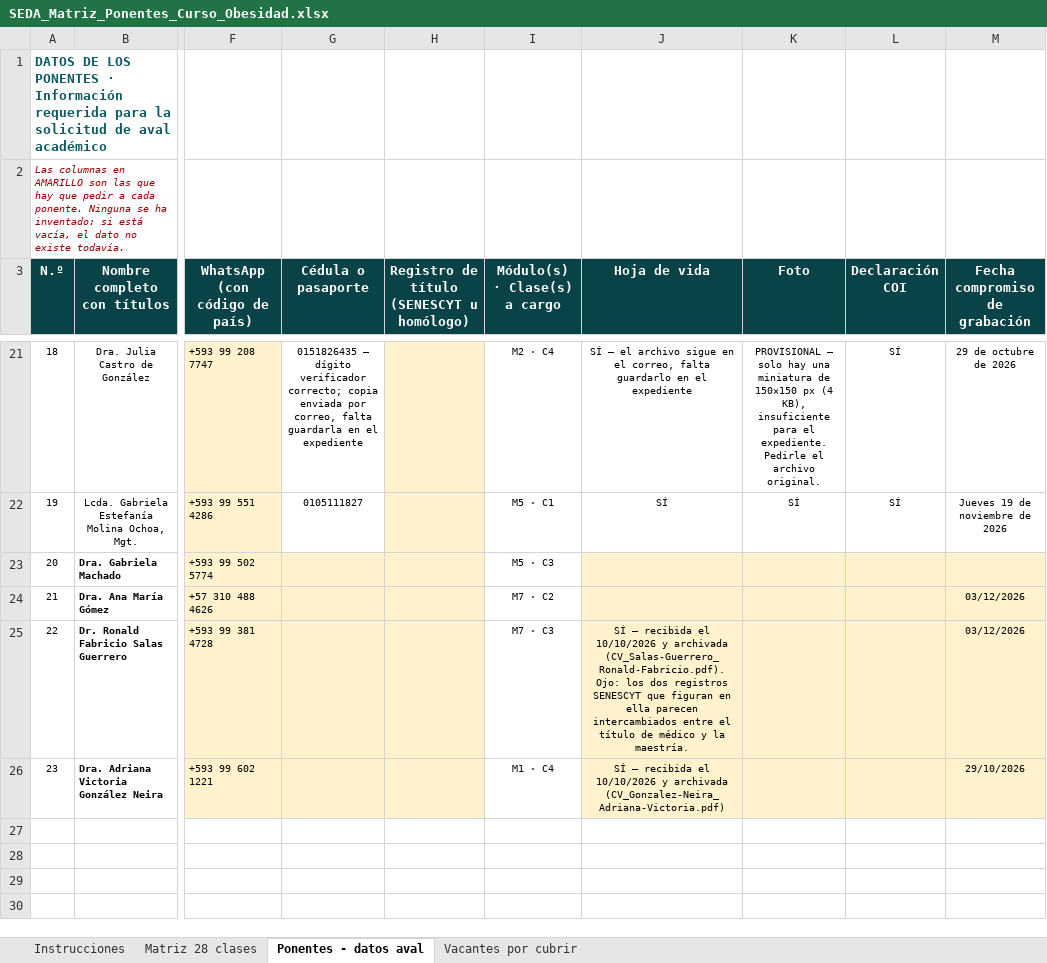
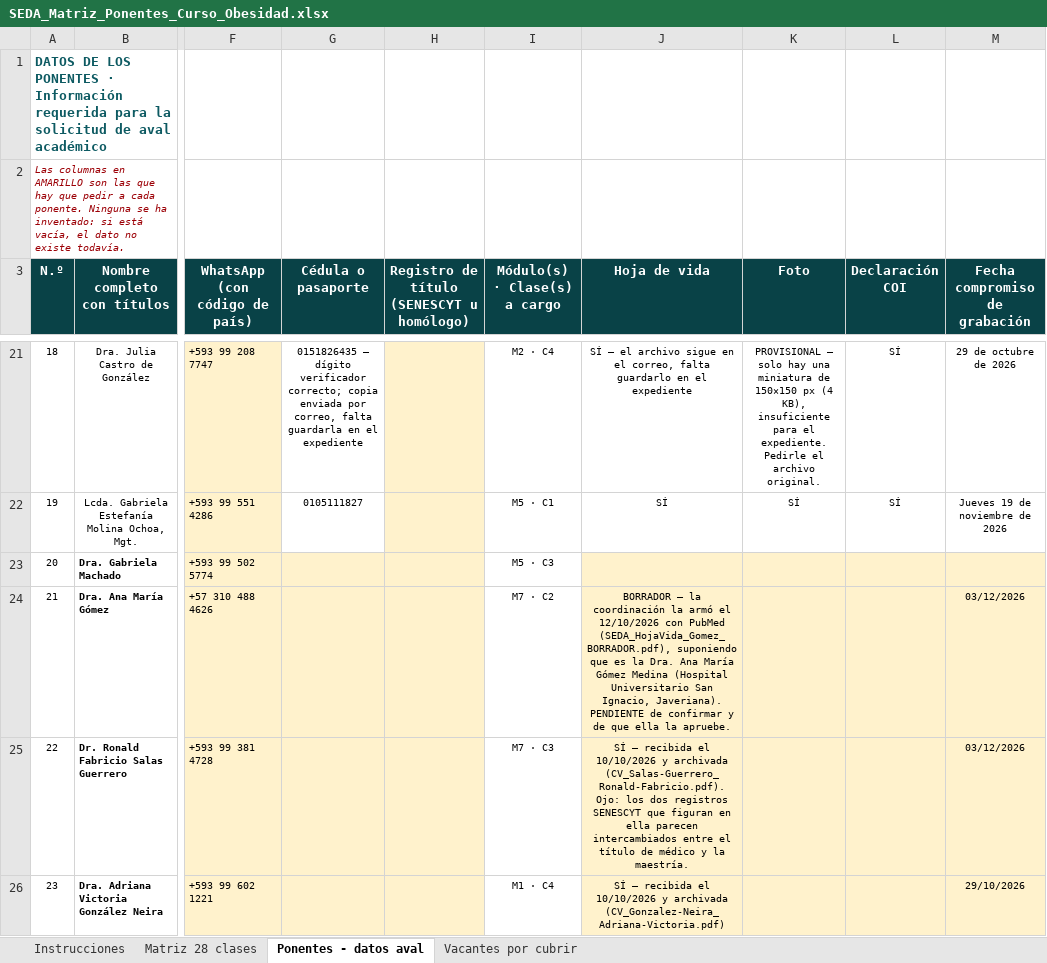
Before and after one commit to Dra-Omidres/Academic-, an Excel workbook: curso-obesidad-seda/SEDA_Matriz_Ponentes_Curso_Obesidad.xlsx, sheet Ponentes - datos aval, drawn as a sheet; only a part is shown, gaps mark what is left out; values as stored, in another font and other column widths than the file's, no borders; the diff names each change by its address in the sheet, - before the commit and + after, or states it on an @@ line.

```diff
--- a/curso-obesidad-seda/SEDA_Matriz_Ponentes_Curso_Obesidad.xlsx (sheet Ponentes - datos aval)
+++ b/curso-obesidad-seda/SEDA_Matriz_Ponentes_Curso_Obesidad.xlsx (sheet Ponentes - datos aval)
-J24 (Hoja de vida): (empty)
+J24 (Hoja de vida): BORRADOR — la coordinación la armó el 12/10/2026 con PubMed (SEDA_HojaVida_Gomez_BORRADOR.pdf), suponiendo que es la Dra. Ana María Gómez Medina (Hospital Universitario San Ignacio, Javeriana). PENDIENTE de confirmar y de que ella la apruebe.
```
Also changed, not shown: 4 other files.
